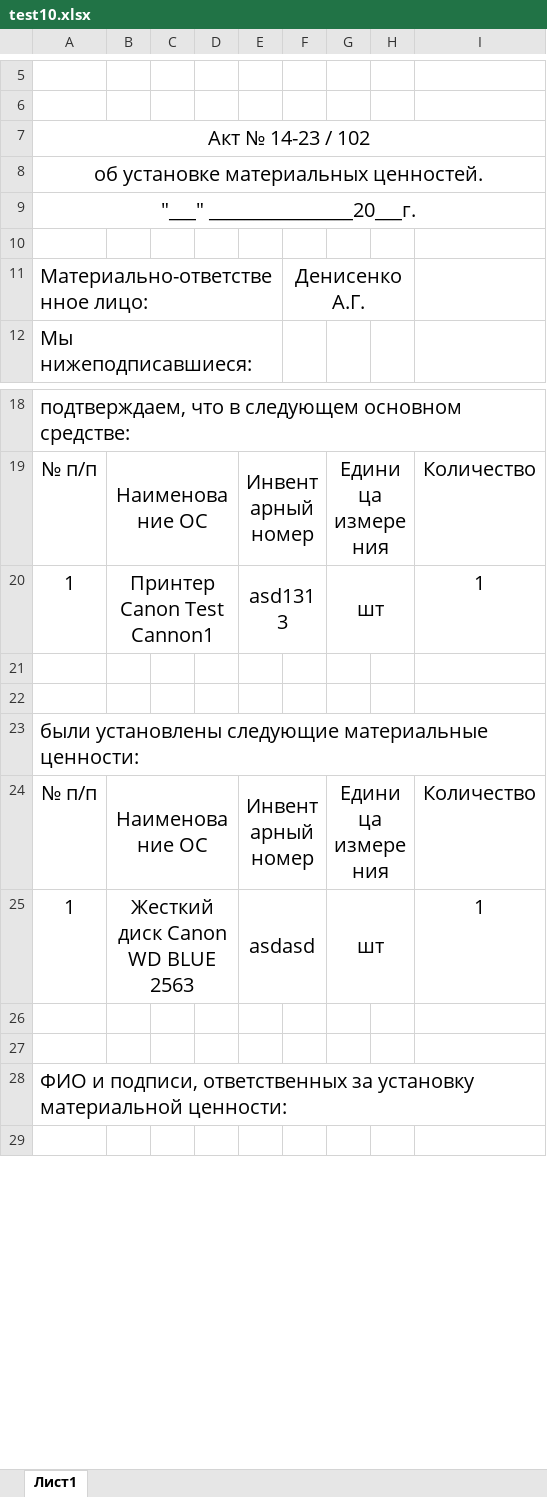
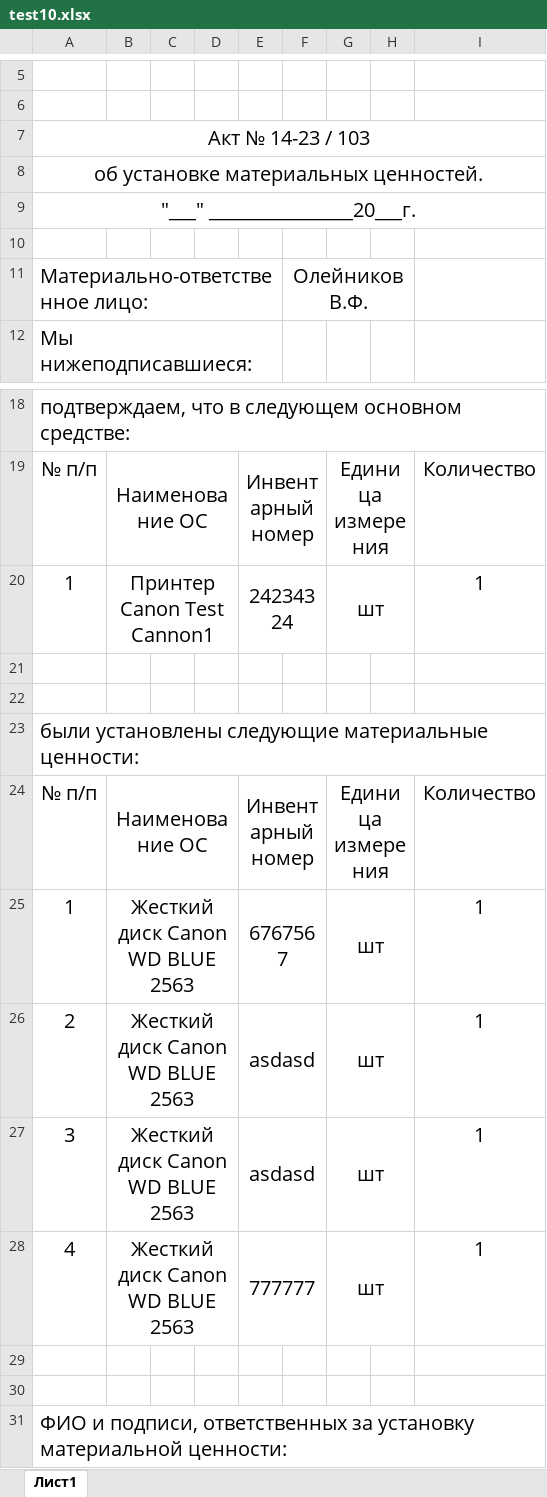
Before and after one commit to LaPesadilla-rus/test_sklad, an Excel workbook: backend/docs/test10.xlsx, sheet Лист1, drawn as a sheet; only a part is shown, gaps mark what is left out; the shorter side is filled out with more unchanged rows; values as stored, in another font and other column widths than the file's, no borders; the diff names each change by its address in the sheet, - before the commit and + after, or states it on an @@ line.

```diff
--- a/backend/docs/test10.xlsx (sheet Лист1)
+++ b/backend/docs/test10.xlsx (sheet Лист1)
-A7: Акт № 14-23 / 102
+A7: Акт № 14-23 / 103
-F11: Денисенко А.Г.
+F11: Олейников В.Ф.
-E20: asd1313
+E20: 24234324
-E25: asdasd
+E25: 6767567
+row 26: 2 | Жесткий диск Canon WD BLUE 2563 |  |  | asdasd |  | шт |  | 1
+row 27: 3 | Жесткий диск Canon WD BLUE 2563 |  |  | asdasd |  | шт |  | 1
+row 28: 4 | Жесткий диск Canon WD BLUE 2563 |  |  | 777777 |  | шт |  | 1
```
Also changed, not shown: backend/docs/test20.xlsx, backend/docs/test30.xlsx, 7 other files.
